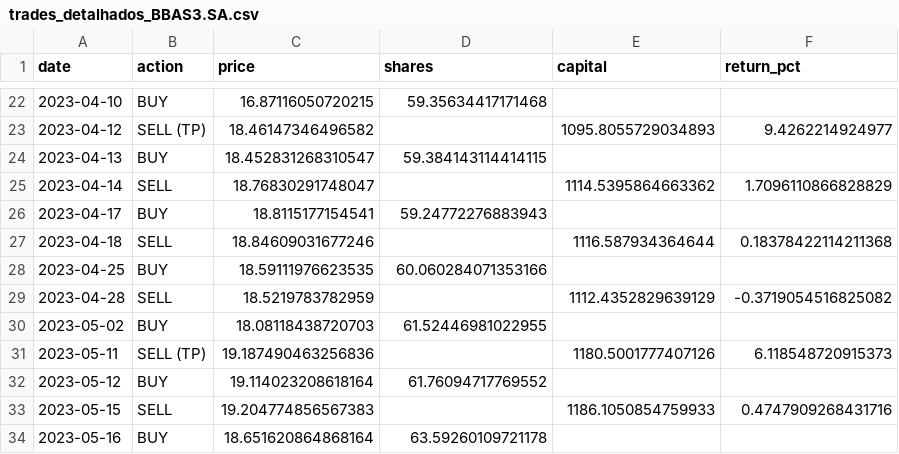
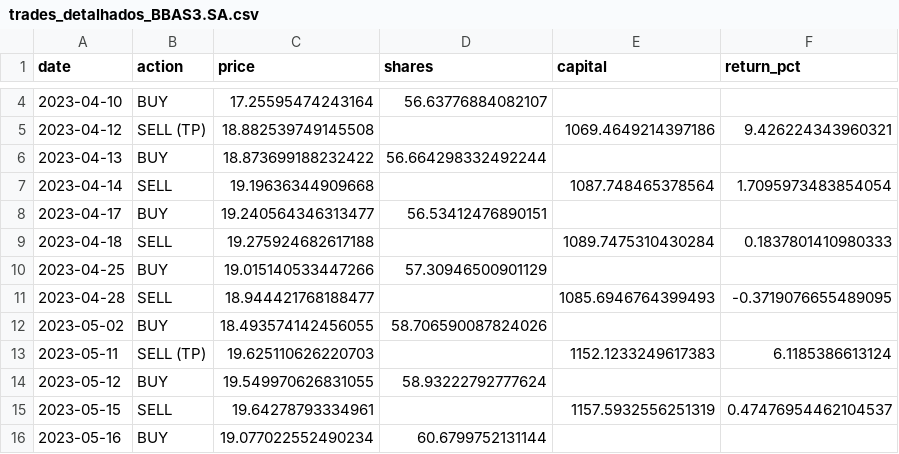
Before and after one commit to CaioSantdev/FinanceNeuralNetwork, a CSV file: LSTM/csv/trades/trades_detalhados_BBAS3.SA.csv, drawn as a sheet; only a part is shown, gaps mark what is left out; the diff covers the shown part only.

```diff
--- a/LSTM/csv/trades/trades_detalhados_BBAS3.SA.csv
+++ b/LSTM/csv/trades/trades_detalhados_BBAS3.SA.csv
@@ -22,13 +4,13 @@ date,action,price,shares,capital,return_pct
-2023-04-10,BUY,16.87116050720215,59.35634417171468,,
-2023-04-12,SELL (TP),18.46147346496582,,1095.8055729034893,9.4262214924977
-2023-04-13,BUY,18.452831268310547,59.384143114414115,,
-2023-04-14,SELL,18.76830291748047,,1114.5395864663362,1.7096110866828829
-2023-04-17,BUY,18.8115177154541,59.24772276883943,,
-2023-04-18,SELL,18.84609031677246,,1116.587934364644,0.18378422114211368
-2023-04-25,BUY,18.59111976623535,60.060284071353166,,
-2023-04-28,SELL,18.5219783782959,,1112.4352829639129,-0.3719054516825082
-2023-05-02,BUY,18.08118438720703,61.52446981022955,,
-2023-05-11,SELL (TP),19.187490463256836,,1180.5001777407126,6.118548720915373
-2023-05-12,BUY,19.114023208618164,61.76094717769552,,
-2023-05-15,SELL,19.204774856567383,,1186.1050854759933,0.4747909268431716
-2023-05-16,BUY,18.651620864868164,63.59260109721178,,
+2023-04-10,BUY,17.25595474243164,56.63776884082107,,
+2023-04-12,SELL (TP),18.882539749145508,,1069.4649214397186,9.426224343960321
+2023-04-13,BUY,18.873699188232422,56.664298332492244,,
+2023-04-14,SELL,19.19636344909668,,1087.748465378564,1.7095973483854054
+2023-04-17,BUY,19.240564346313477,56.53412476890151,,
+2023-04-18,SELL,19.275924682617188,,1089.7475310430284,0.1837801410980333
+2023-04-25,BUY,19.015140533447266,57.30946500901129,,
+2023-04-28,SELL,18.944421768188477,,1085.6946764399493,-0.3719076655489095
+2023-05-02,BUY,18.493574142456055,58.706590087824026,,
+2023-05-11,SELL (TP),19.625110626220703,,1152.1233249617383,6.1185386613124
+2023-05-12,BUY,19.549970626831055,58.93222792777624,,
+2023-05-15,SELL,19.64278793334961,,1157.5932556251319,0.47476954462104537
+2023-05-16,BUY,19.077022552490234,60.6799752131144,,
```
Also changed, not shown: 2 added rows, 20 removed rows and 44 edited cells elsewhere in this file, LSTM/csv/trades/resultados_tcc_detalhadosBBAS3.SA.csv, LSTM/csv/trades/resultados_tcc_detalhadosMGLU3.SA.csv, 28 other files.
